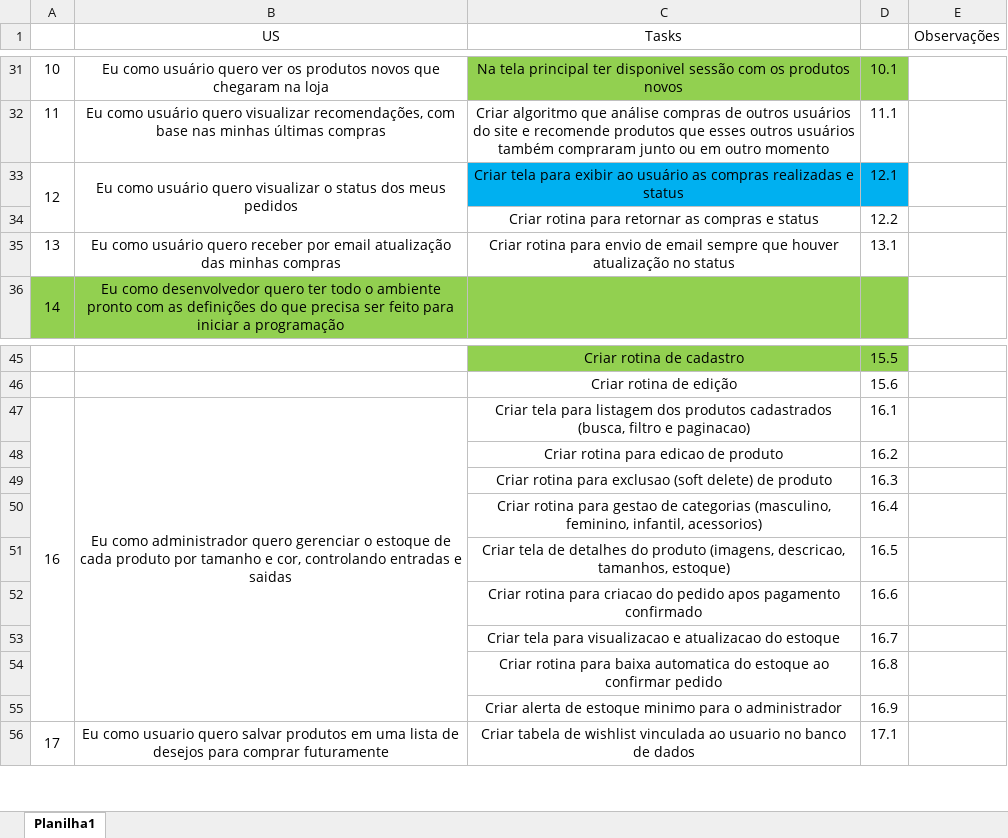
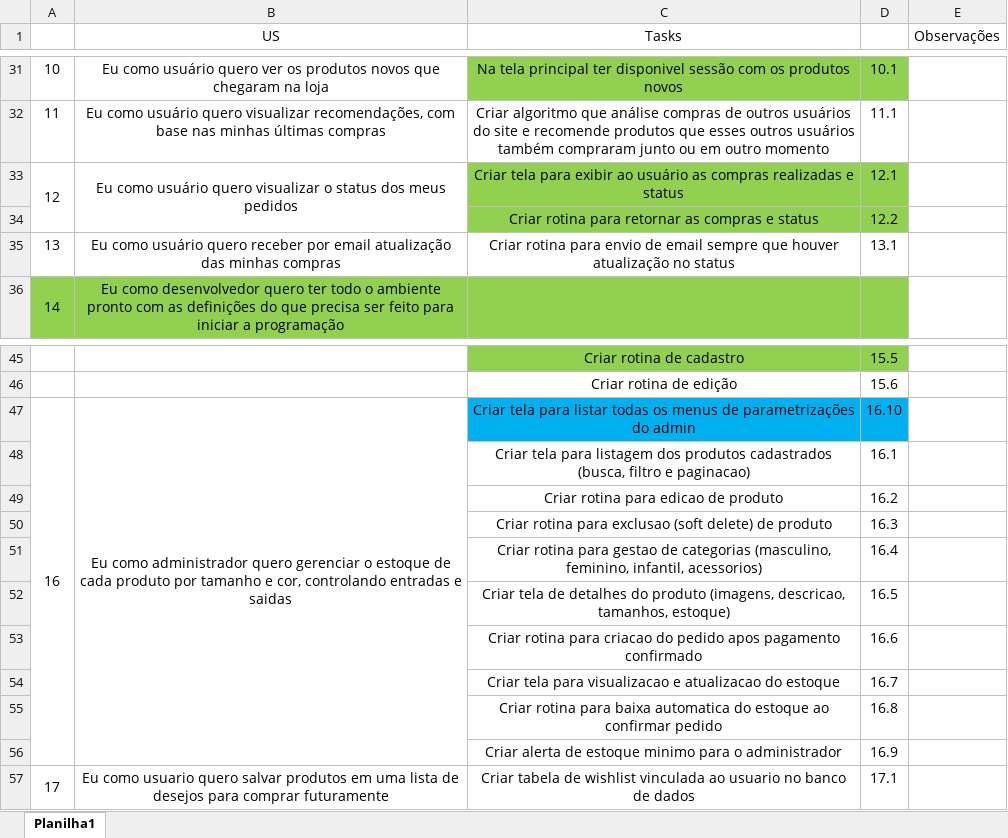
Before and after one commit to Antonio-Zago/EcommerceModelo, an Excel workbook: Backlog.xlsx, sheet Planilha1, drawn as a sheet; only a part is shown, gaps mark what is left out; values as stored, in another font and other column widths than the file's, no borders; removed rows and columns are numbered as before the commit, all else as after; the diff names each change by its address in the sheet, - before the commit and + after, or states it on an @@ line.

Commit message:
EM-16.10 - Nova página para admistradores

```diff
--- a/Backlog.xlsx (sheet Planilha1)
+++ b/Backlog.xlsx (sheet Planilha1)
-C33:D33 fill: #00B0F0
+C33:D33 fill: #92D050
-C34:D34 fill: none
+C34:D34 fill: #92D050
+row 47: 16 | Eu como administrador quero gerenciar o estoque de cada produto por tamanho e cor, controlando entradas e saidas | Criar tela para listar todas os menus de parametrizações do admin | 16.10
@@ column A renumbered in row 48 @@
-A47:A55 merged
-B48 (US): Eu como administrador quero gerenciar o estoque de cada produto por tamanho e cor, controlando entradas e saidas
+B48 (US): (empty)
-B47:B55 merged
```
Also changed, not shown: 4 other files.
